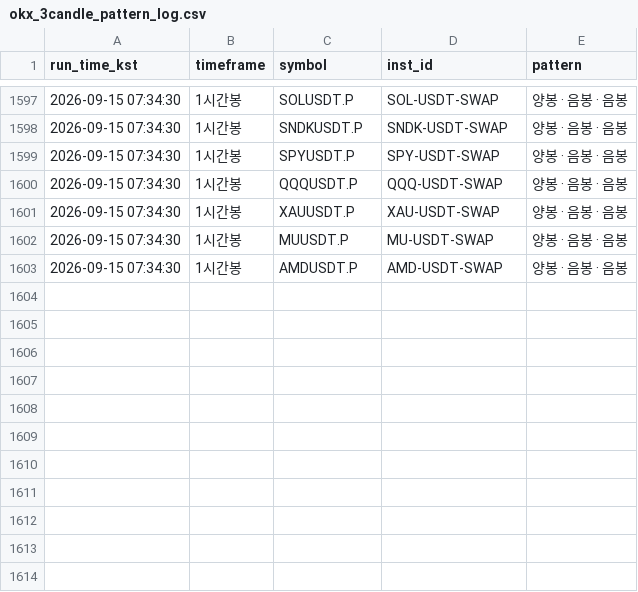
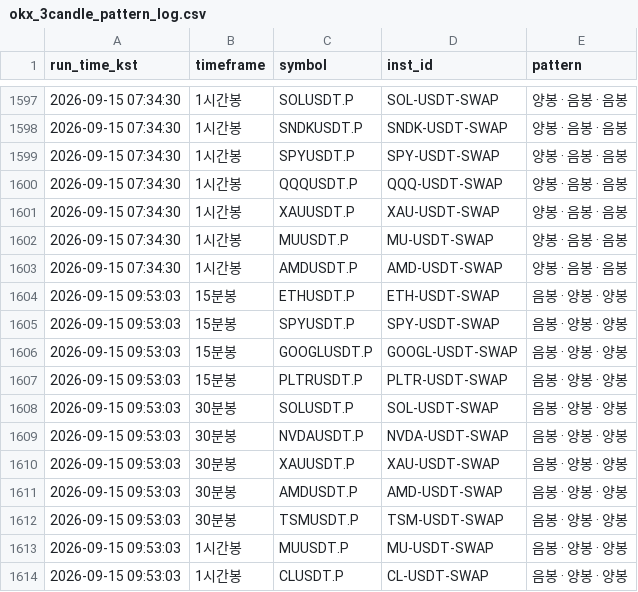
Before and after one commit to suchulkim/Trader_KIM, a CSV file: okx_3candle_pattern_log.csv, drawn as a sheet; only a part is shown, gaps mark what is left out.

```diff
--- a/okx_3candle_pattern_log.csv
+++ b/okx_3candle_pattern_log.csv
@@ -1603 +1603,12 @@
 2026-09-15 07:34:30,1시간봉,AMDUSDT.P,AMD-USDT-SWAP,양봉 · 음봉 · 음봉
+2026-09-15 09:53:03,15분봉,ETHUSDT.P,ETH-USDT-SWAP,음봉 · 양봉 · 양봉
+2026-09-15 09:53:03,15분봉,SPYUSDT.P,SPY-USDT-SWAP,음봉 · 양봉 · 양봉
+2026-09-15 09:53:03,15분봉,GOOGLUSDT.P,GOOGL-USDT-SWAP,음봉 · 양봉 · 양봉
+2026-09-15 09:53:03,15분봉,PLTRUSDT.P,PLTR-USDT-SWAP,음봉 · 양봉 · 양봉
+2026-09-15 09:53:03,30분봉,SOLUSDT.P,SOL-USDT-SWAP,음봉 · 양봉 · 양봉
+2026-09-15 09:53:03,30분봉,NVDAUSDT.P,NVDA-USDT-SWAP,음봉 · 양봉 · 양봉
+2026-09-15 09:53:03,30분봉,XAUUSDT.P,XAU-USDT-SWAP,음봉 · 양봉 · 양봉
+2026-09-15 09:53:03,30분봉,AMDUSDT.P,AMD-USDT-SWAP,음봉 · 양봉 · 양봉
+2026-09-15 09:53:03,30분봉,TSMUSDT.P,TSM-USDT-SWAP,음봉 · 양봉 · 양봉
+2026-09-15 09:53:03,1시간봉,MUUSDT.P,MU-USDT-SWAP,음봉 · 양봉 · 양봉
+2026-09-15 09:53:03,1시간봉,CLUSDT.P,CL-USDT-SWAP,음봉 · 양봉 · 양봉
```
Also changed, not shown: 2 other files.
